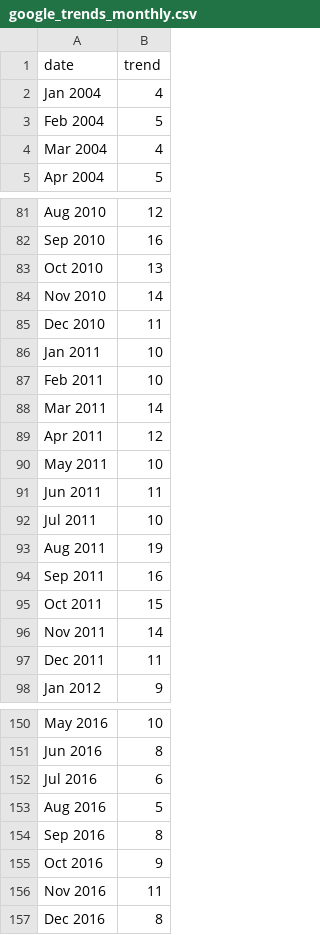
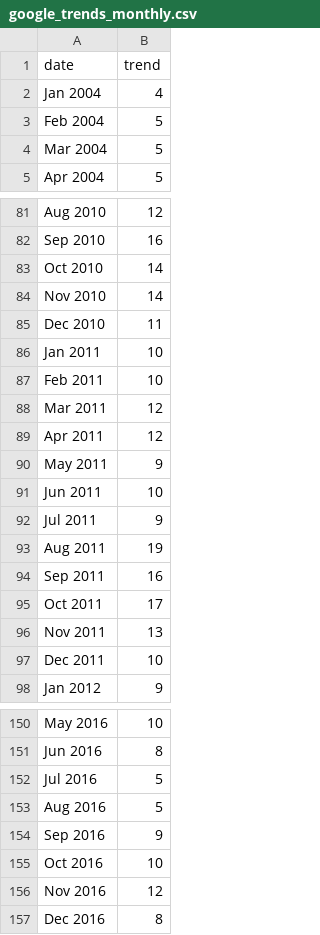
Before and after one commit to nstarring/MacroML_ECNS560, a CSV file: data/raw/google_trends_monthly.csv, drawn as a sheet; only a part is shown, gaps mark what is left out; the diff covers the shown part only.

```diff
--- a/data/raw/google_trends_monthly.csv
+++ b/data/raw/google_trends_monthly.csv
@@ -3,3 +3,3 @@ Jan 2004,4
 Feb 2004,5
-Mar 2004,4
+Mar 2004,5
 Apr 2004,5
@@ -82,3 +82,3 @@ Aug 2010,12
 Sep 2010,16
-Oct 2010,13
+Oct 2010,14
 Nov 2010,14
@@ -87,12 +87,12 @@ Jan 2011,10
 Feb 2011,10
-Mar 2011,14
+Mar 2011,12
 Apr 2011,12
-May 2011,10
-Jun 2011,11
-Jul 2011,10
+May 2011,9
+Jun 2011,10
+Jul 2011,9
 Aug 2011,19
 Sep 2011,16
-Oct 2011,15
-Nov 2011,14
-Dec 2011,11
+Oct 2011,17
+Nov 2011,13
+Dec 2011,10
 Jan 2012,9
@@ -151,7 +151,7 @@ May 2016,10
 Jun 2016,8
-Jul 2016,6
+Jul 2016,5
 Aug 2016,5
-Sep 2016,8
-Oct 2016,9
-Nov 2016,11
+Sep 2016,9
+Oct 2016,10
+Nov 2016,12
 Dec 2016,8
```
Also changed, not shown: 31 edited cells elsewhere in this file, 5 other files.
